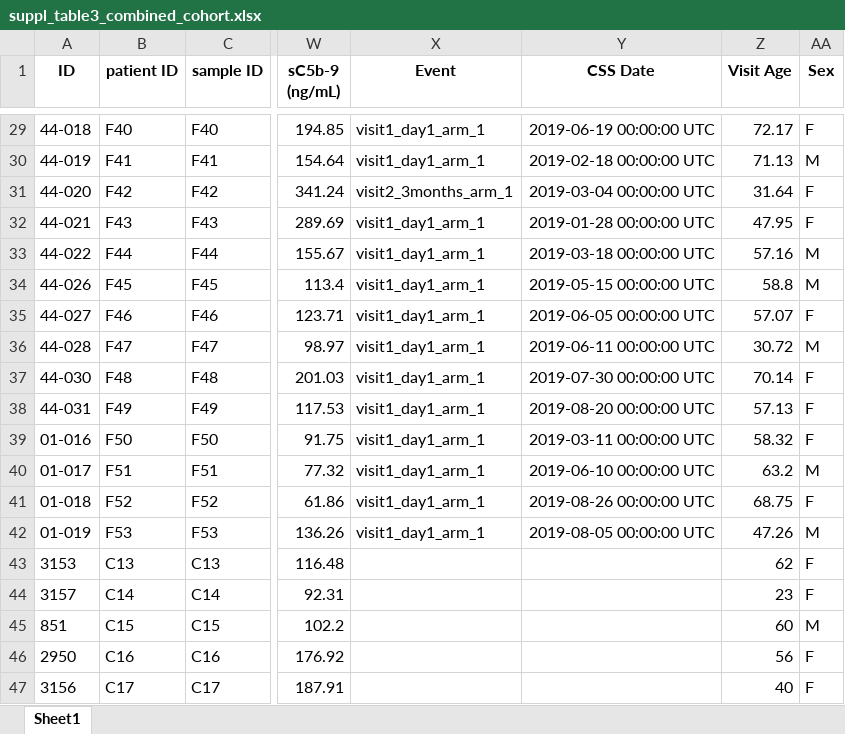
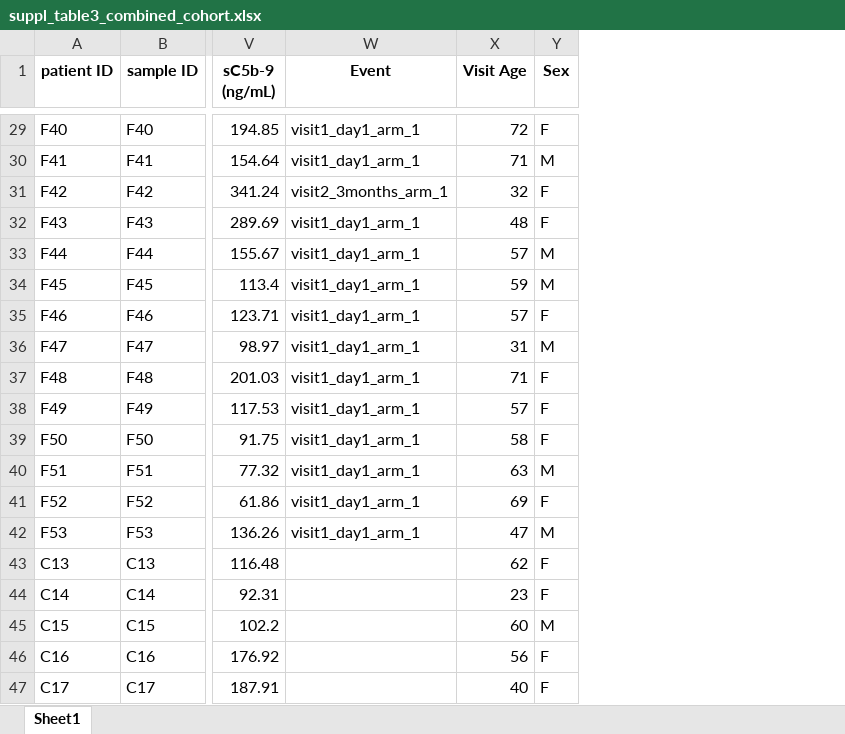
Before and after one commit to FredHutch/Wellstone_Plasma_Complement_in_FSHD, an Excel workbook: suppl_tables/suppl_table3_combined_cohort.xlsx, sheet Sheet1, drawn as a sheet; only a part is shown, gaps mark what is left out; values as stored, in another font and other column widths than the file's, no borders; removed rows and columns are numbered as before the commit, all else as after; the diff covers the shown part only; the diff names each change by its address in the sheet, - before the commit and + after, or states it on an @@ line.

```diff
--- a/suppl_tables/suppl_table3_combined_cohort.xlsx (sheet Sheet1)
+++ b/suppl_tables/suppl_table3_combined_cohort.xlsx (sheet Sheet1)
-column A (ID), rows 29-47: 44-018 | 44-019 | 44-020 | 44-021 | 44-022 | 44-026 | 44-027 | 44-028 | 44-030 | 44-031 | 01-016 | 01-017 | 01-018 | 01-019 | 3153 | 3157 | 851 | 2950 | 3156
-column Y (CSS Date), rows 29-42: 2019-06-19 00:00:00 UTC | 2019-02-18 00:00:00 UTC | 2019-03-04 00:00:00 UTC | 2019-01-28 00:00:00 UTC | 2019-03-18 00:00:00 UTC | 2019-05-15 00:00:00 UTC | 2019-06-05 00:00:00 UTC | 2019-06-11 00:00:00 UTC | 2019-07-30 00:00:00 UTC | 2019-08-20 00:00:00 UTC | 2019-03-11 00:00:00 UTC | 2019-06-10 00:00:00 UTC | 2019-08-26 00:00:00 UTC | 2019-08-05 00:00:00 UTC
-X29 (Visit Age): 72.17
+X29 (Visit Age): 72
-X30 (Visit Age): 71.13
+X30 (Visit Age): 71
-X31 (Visit Age): 31.64
+X31 (Visit Age): 32
-X32 (Visit Age): 47.95
+X32 (Visit Age): 48
-X33 (Visit Age): 57.16
+X33 (Visit Age): 57
-X34 (Visit Age): 58.8
+X34 (Visit Age): 59
-X35 (Visit Age): 57.07
+X35 (Visit Age): 57
-X36 (Visit Age): 30.72
+X36 (Visit Age): 31
-X37 (Visit Age): 70.14
+X37 (Visit Age): 71
-X38 (Visit Age): 57.13
+X38 (Visit Age): 57
-X39 (Visit Age): 58.32
+X39 (Visit Age): 58
-X40 (Visit Age): 63.2
+X40 (Visit Age): 63
-X41 (Visit Age): 68.75
+X41 (Visit Age): 69
-X42 (Visit Age): 47.26
+X42 (Visit Age): 47
```
Also changed, not shown: 37 edited cells elsewhere in this sheet, suppl_tables/suppl_table1_first_cohort_plasma1.xlsx, suppl_tables/suppl_table2_second_cohort_plasma1.xlsx, 2 other files.
